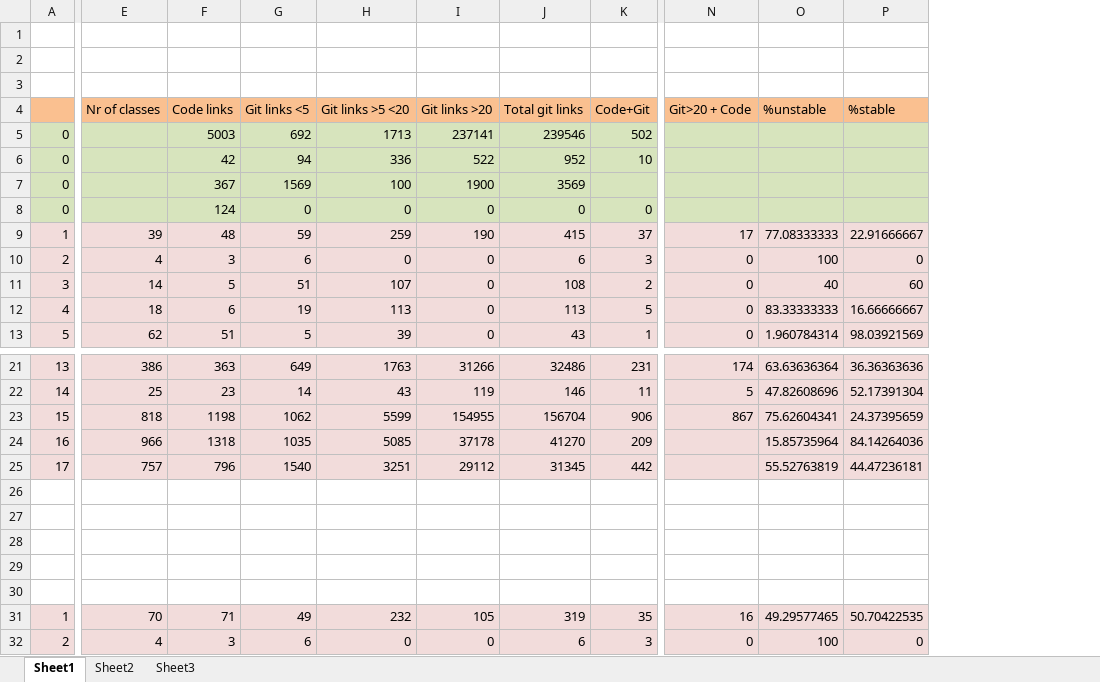
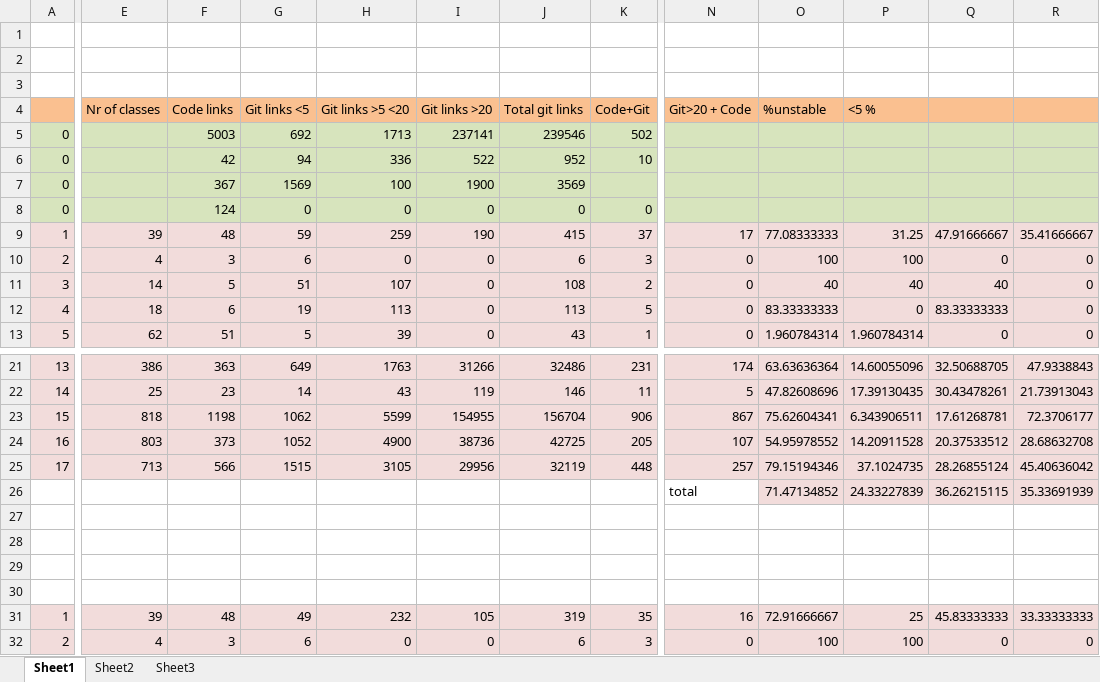
Before and after one commit to AdelinaStana/DissertationProject, an Excel workbook: results.xlsx, sheet Sheet1, drawn as a sheet; only a part is shown, gaps mark what is left out; values as stored, in another font and other column widths than the file's, no borders; removed rows and columns are numbered as before the commit, all else as after; rows hold the shown columns only; the diff covers the shown part only; the diff names each change by its address in the sheet, - before the commit and + after, or states it on an @@ line.

```diff
--- a/results.xlsx (sheet Sheet1)
+++ b/results.xlsx (sheet Sheet1)
-column P (%stable), rows 9-13: 22.91666667 | 0 | 60 | 16.66666667 | 98.03921569; rows 21-32: 36.36363636 | 52.17391304 | 24.37395659 | 84.14264036 | 44.47236181 |  |  |  |  |  | 50.70422535 | 0
+column P (<5 %), rows 9-13: 31.25 | 100 | 40 | 0 | 1.960784314; rows 21-32: 14.60055096 | 17.39130435 | 6.343906511 | 14.20911528 | 37.1024735 | 24.33227839 |  |  |  |  | 25 | 100
+column Q, rows 9-13: 47.91666667 | 0 | 40 | 83.33333333 | 0; rows 21-32: 32.50688705 | 30.43478261 | 17.61268781 | 20.37533512 | 28.26855124 | 36.26215115 |  |  |  |  | 45.83333333 | 0
+column R, rows 9-13: 35.41666667 | 0 | 0 | 0 | 0; rows 21-32: 47.9338843 | 21.73913043 | 72.3706177 | 28.68632708 | 45.40636042 | 35.33691939 |  |  |  |  | 33.33333333 | 0
-E24 (Nr of classes): 966
+E24 (Nr of classes): 803
-F24 (Code links): 1318
+F24 (Code links): 373
-G24 (Git links <5): 1035
+G24 (Git links <5): 1052
-H24 (Git links >5 <20): 5085
+H24 (Git links >5 <20): 4900
-I24 (Git links >20): 37178
+I24 (Git links >20): 38736
-J24 (Total git links): 41270
+J24 (Total git links): 42725
-K24 (Code+Git): 209
+K24 (Code+Git): 205
-N24 (Git>20 + Code): (empty)
+N24 (Git>20 + Code): 107
-O24 (%unstable): 15.85735964
+O24 (%unstable): 54.95978552
-E25 (Nr of classes): 757
+E25 (Nr of classes): 713
-F25 (Code links): 796
+F25 (Code links): 566
-G25 (Git links <5): 1540
+G25 (Git links <5): 1515
-H25 (Git links >5 <20): 3251
+H25 (Git links >5 <20): 3105
-I25 (Git links >20): 29112
+I25 (Git links >20): 29956
-J25 (Total git links): 31345
+J25 (Total git links): 32119
-K25 (Code+Git): 442
+K25 (Code+Git): 448
-N25 (Git>20 + Code): (empty)
+N25 (Git>20 + Code): 257
-O25 (%unstable): 55.52763819
+O25 (%unstable): 79.15194346
-row 26: (empty)
+row 26:  |  |  |  |  |  |  |  | total | 71.47134852 | 24.33227839 | 36.26215115 | 35.33691939
-O26 fill: none
+O26 fill: #F2DCDB
-E31 (Nr of classes): 70
+E31 (Nr of classes): 39
-F31 (Code links): 71
+F31 (Code links): 48
-O31 (%unstable): 49.29577465
+O31 (%unstable): 72.91666667
```
Also changed, not shown: 1 added row, 1 added column and 154 edited cells elsewhere in this sheet, sheet Sheet2, 6 other files.
